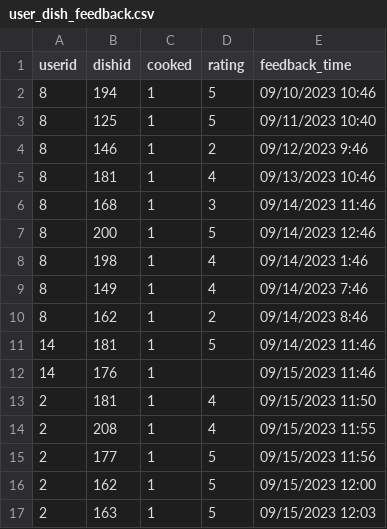
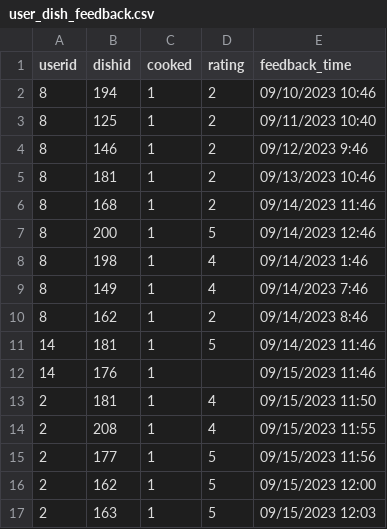
Before and after one commit to rishimae/ml_kusinaiready, a CSV file: user_dish_feedback.csv, drawn as a sheet.

Commit message:
user_dish_feedback.csv

```diff
--- a/user_dish_feedback.csv
+++ b/user_dish_feedback.csv
@@ -1,7 +1,7 @@
 userid,dishid,cooked,rating,feedback_time
-8,194,1,5,09/10/2023 10:46
-8,125,1,5,09/11/2023 10:40
+8,194,1,2,09/10/2023 10:46
+8,125,1,2,09/11/2023 10:40
 8,146,1,2,09/12/2023 9:46
-8,181,1,4,09/13/2023 10:46
-8,168,1,3,09/14/2023 11:46
+8,181,1,2,09/13/2023 10:46
+8,168,1,2,09/14/2023 11:46
 8,200,1,5,09/14/2023 12:46
```
